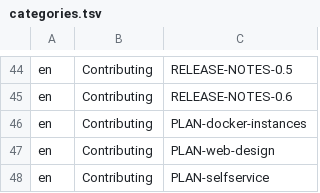
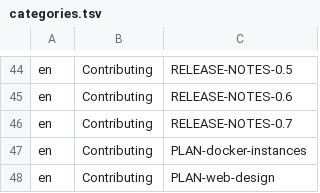
Before and after one commit to hobnix/core, a TSV file: docs/categories.tsv, drawn as a sheet; only a part is shown, gaps mark what is left out; the shorter side is filled out with more unchanged rows.

Commit message:
docs(release): 0.7 notes (draft)
Signed-off-by: Wolfgang Schuchter <wolfgang@schuchter.dev>

```diff
--- a/docs/categories.tsv
+++ b/docs/categories.tsv
@@ -45,2 +45,3 @@ en	Contributing	RELEASE-NOTES-0.5
 en	Contributing	RELEASE-NOTES-0.6
+en	Contributing	RELEASE-NOTES-0.7
 en	Contributing	PLAN-docker-instances
```
Also changed, not shown: 2 other files.
